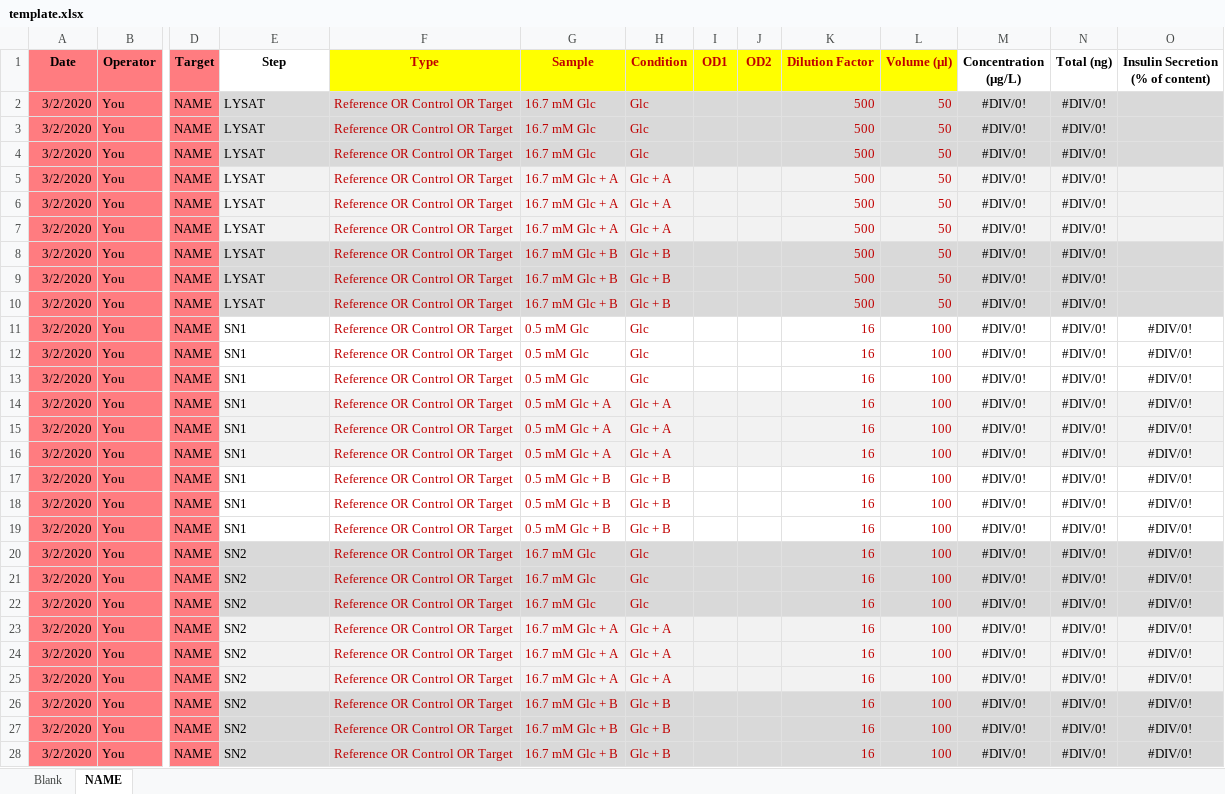
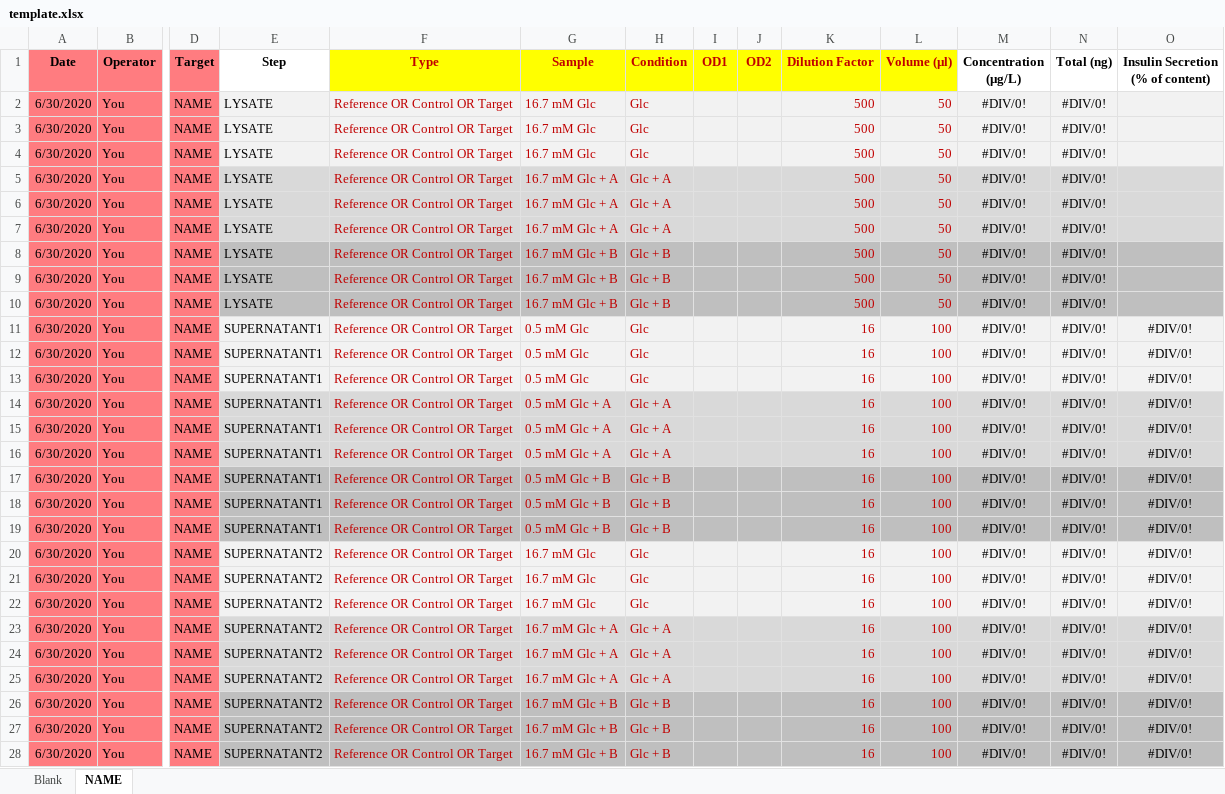
Before and after one commit to mcanouil/insane, an Excel workbook: inst/app/www/template.xlsx, sheet NAME, drawn as a sheet; only a part is shown, gaps mark what is left out; values as stored, in another font and other column widths than the file's, no borders; charts and pictures not drawn; the diff names each change by its address in the sheet, - before the commit and + after, or states it on an @@ line.

```diff
--- a/inst/app/www/template.xlsx (sheet NAME)
+++ b/inst/app/www/template.xlsx (sheet NAME)
-A2:A28 (Date): 3/2/2020
+A2:A28 (Date): 6/30/2020
-E2:E10 (Step): LYSAT
+E2:E10 (Step): LYSATE
-E2:O4 fill: #D9D9D9
+E2:O4 fill: #F2F2F2
-E5:O7 fill: #F2F2F2
+E5:O7 fill: #D9D9D9
-E8:O10 fill: #D9D9D9
+E8:O10 fill: #BFBFBF
-E11:E19 (Step): SN1
+E11:E19 (Step): SUPERNATANT1
-E11:O13 fill: none
+E11:O13 fill: #F2F2F2
-E14:O16 fill: #F2F2F2
+E14:O16 fill: #D9D9D9
-E17:O19 fill: none
+E17:O19 fill: #BFBFBF
-E20:E28 (Step): SN2
+E20:E28 (Step): SUPERNATANT2
-E20:O22 fill: #D9D9D9
+E20:O22 fill: #F2F2F2
-E23:O25 fill: #F2F2F2
+E23:O25 fill: #D9D9D9
-E26:O28 fill: #D9D9D9
+E26:O28 fill: #BFBFBF
```
Also changed, not shown: sheet Blank, 13 other files.
